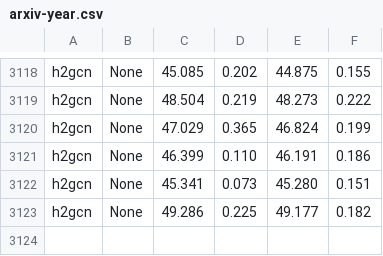
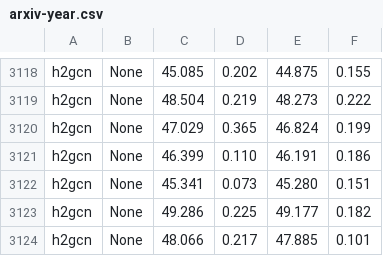
Before and after one commit to RecklessRonan/GNN-experiments, a CSV file: Non-Homophily-Large-Scale/results/arxiv-year.csv, drawn as a sheet; only a part is shown, gaps mark what is left out.

```diff
--- a/Non-Homophily-Large-Scale/results/arxiv-year.csv
+++ b/Non-Homophily-Large-Scale/results/arxiv-year.csv
@@ -3123 +3123,2 @@ h2gcn,None,45.341, 0.073,45.280, 0.151
 h2gcn,None,49.286, 0.225,49.177, 0.182
+h2gcn,None,48.066, 0.217,47.885, 0.101
```
Also changed, not shown: Non-Homophily-Large-Scale/results/fb100.csv, 6 other files.
